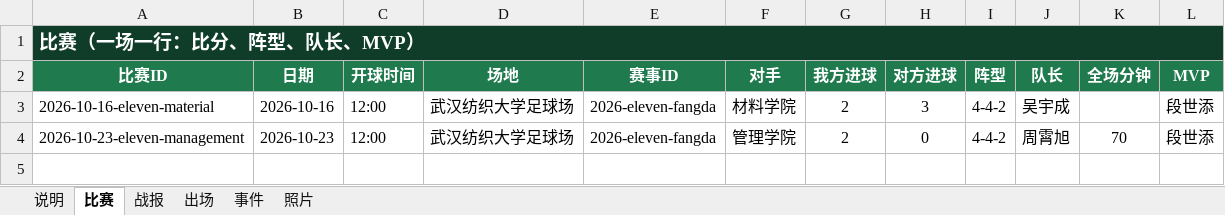
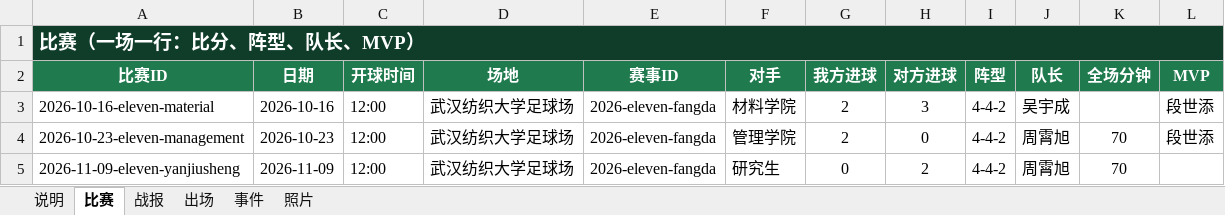
Before and after one commit to weiyanluo06-png/sk_football, an Excel workbook: data/比赛录入.xlsx, sheet 比赛, drawn as a sheet; values as stored, in another font and other column widths than the file's, no borders; the diff names each change by its address in the sheet, - before the commit and + after, or states it on an @@ line.

Commit message:
录入 2026-11-09 淘汰赛：0:2 负研究生
- 新增比赛 2026-11-09-eleven-yanjiusheng（2026 十一人制纺大杯 · 淘汰赛，4-4-2，全场 70 分钟）
- 首发 11 人、第 60 分钟田杨洋换下曹维嘉登场、5 段战报、4 张现场照片入库
- 公告表与 js/notices-data.js 新增「0:2 止步淘汰赛，2026 赛季收官」
- rule.md 记录学校赛事比赛时长 70 分钟（上下半场各 35 分钟）
- match-records 测试同步更新累计数据，并新增本场用例

```diff
--- a/data/比赛录入.xlsx (sheet 比赛)
+++ b/data/比赛录入.xlsx (sheet 比赛)
+row 5: 2026-11-09-eleven-yanjiusheng | 2026-11-09 | 12:00 | 武汉纺织大学足球场 | 2026-eleven-fangda | 研究生 | 0 | 2 | 4-4-2 | 周霄旭 | 70
```
Also changed, not shown: sheet 出场, sheet 照片, sheet 战报, sheet 事件, sheet 说明, data/生康足球队数据源.xlsx, 12 other files.
